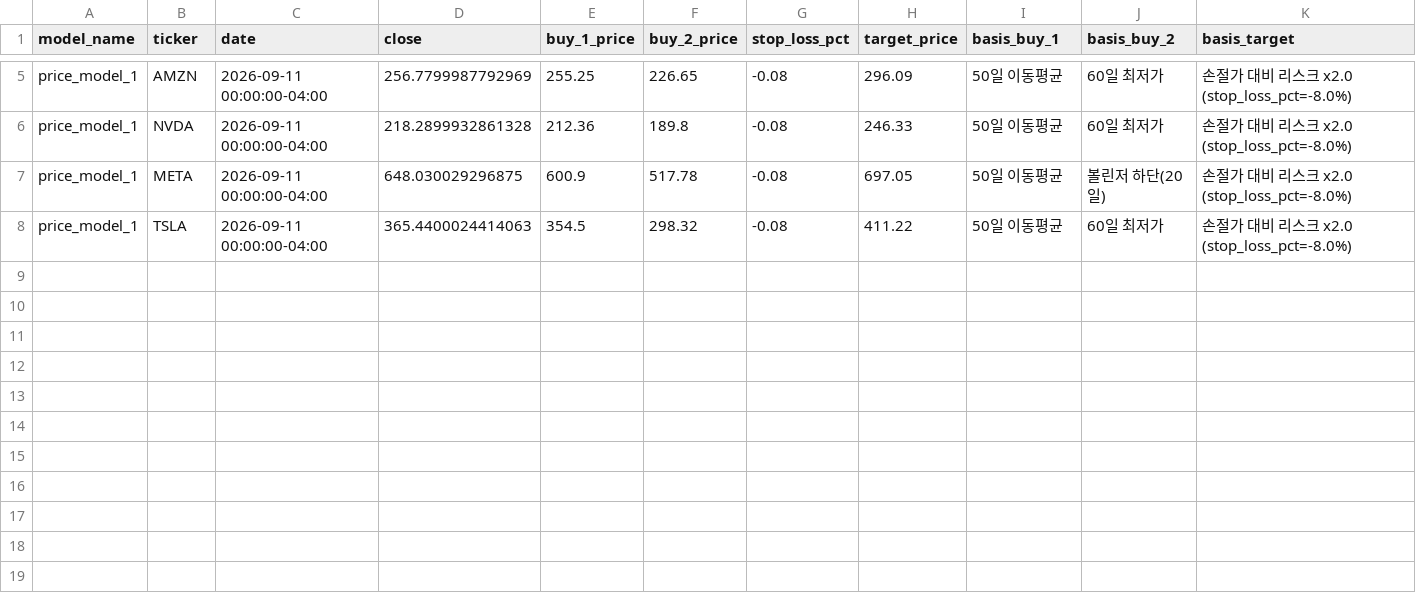
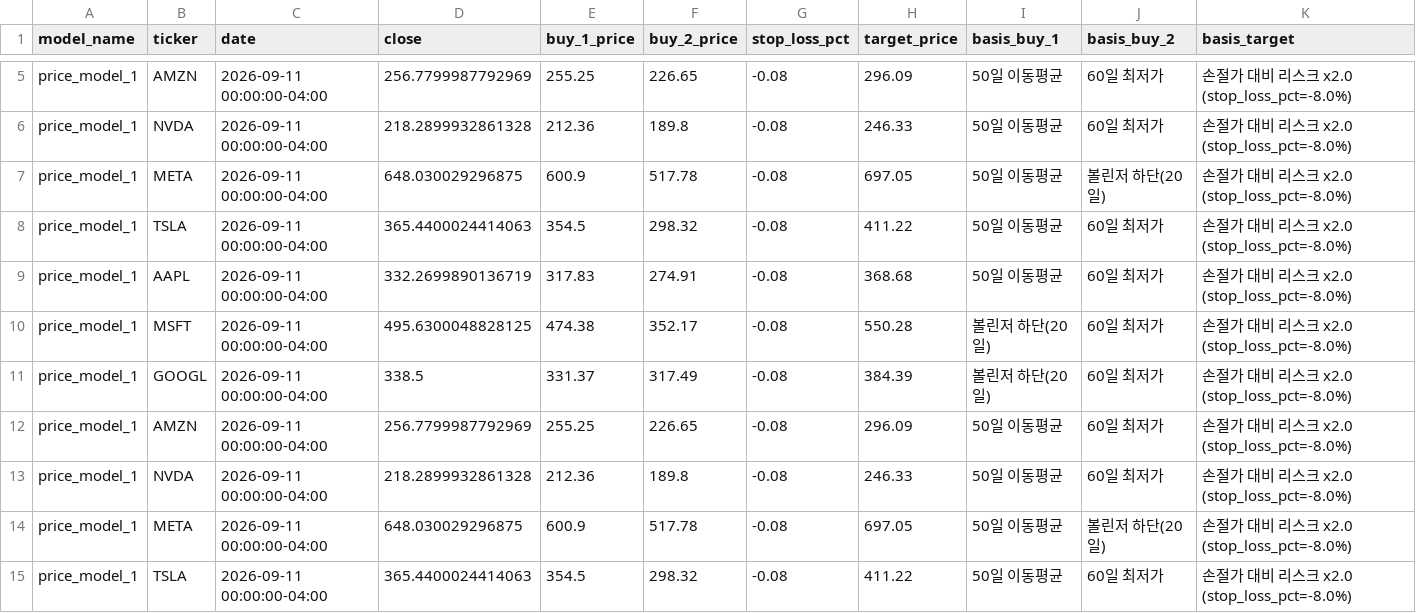
Before and after one commit to Hyunwoo-Ml/trading-strategy-lab, a CSV file: data/sw1/price_criteria/price_model_1/history.csv, drawn as a sheet; only a part is shown, gaps mark what is left out.

```diff
--- a/data/sw1/price_criteria/price_model_1/history.csv
+++ b/data/sw1/price_criteria/price_model_1/history.csv
@@ -8 +8,8 @@ price_model_1,META,2026-09-11 00:00:00-04:00,648.030029296875,600.9,517.78,-0.08
 price_model_1,TSLA,2026-09-11 00:00:00-04:00,365.4400024414063,354.5,298.32,-0.08,411.22,50일 이동평균,60일 최저가,손절가 대비 리스크 x2.0 (stop_loss_pct=-8.0%)
+price_model_1,AAPL,2026-09-11 00:00:00-04:00,332.2699890136719,317.83,274.91,-0.08,368.68,50일 이동평균,60일 최저가,손절가 대비 리스크 x2.0 (stop_loss_pct=-8.0%)
+price_model_1,MSFT,2026-09-11 00:00:00-04:00,495.6300048828125,474.38,352.17,-0.08,550.28,볼린저 하단(20일),60일 최저가,손절가 대비 리스크 x2.0 (stop_loss_pct=-8.0%)
+price_model_1,GOOGL,2026-09-11 00:00:00-04:00,338.5,331.37,317.49,-0.08,384.39,볼린저 하단(20일),60일 최저가,손절가 대비 리스크 x2.0 (stop_loss_pct=-8.0%)
+price_model_1,AMZN,2026-09-11 00:00:00-04:00,256.7799987792969,255.25,226.65,-0.08,296.09,50일 이동평균,60일 최저가,손절가 대비 리스크 x2.0 (stop_loss_pct=-8.0%)
+price_model_1,NVDA,2026-09-11 00:00:00-04:00,218.2899932861328,212.36,189.8,-0.08,246.33,50일 이동평균,60일 최저가,손절가 대비 리스크 x2.0 (stop_loss_pct=-8.0%)
+price_model_1,META,2026-09-11 00:00:00-04:00,648.030029296875,600.9,517.78,-0.08,697.05,50일 이동평균,볼린저 하단(20일),손절가 대비 리스크 x2.0 (stop_loss_pct=-8.0%)
+price_model_1,TSLA,2026-09-11 00:00:00-04:00,365.4400024414063,354.5,298.32,-0.08,411.22,50일 이동평균,60일 최저가,손절가 대비 리스크 x2.0 (stop_loss_pct=-8.0%)
```
Also changed, not shown: data/indicators/META.csv, data/indicators/NVDA.csv, 12 other files.
